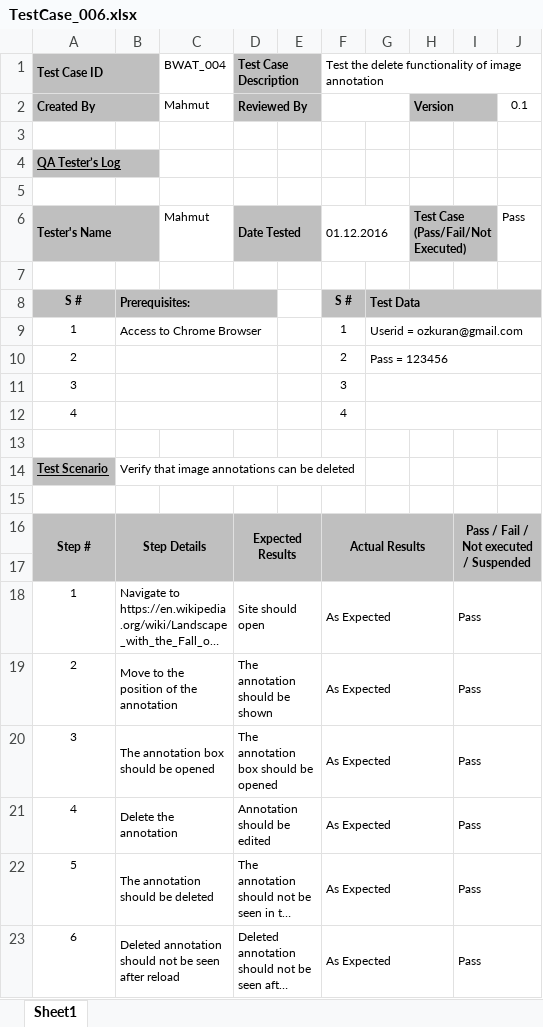
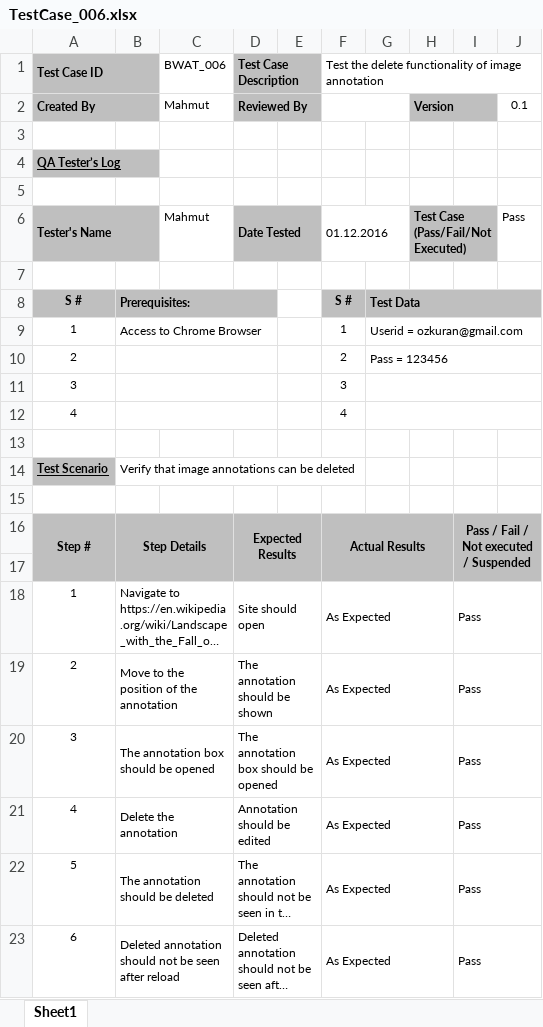
Before and after one commit to bogaziciswe/b.w.a.t, an Excel workbook: reportsAndLogs/Reports/TestCase_006.xlsx, sheet Sheet1, drawn as a sheet; long unchanged cells end in …; values as stored, in another font and other column widths than the file's, no borders; the diff names each change by its address in the sheet, - before the commit and + after, or states it on an @@ line.

```diff
--- a/reportsAndLogs/Reports/TestCase_006.xlsx (sheet Sheet1)
+++ b/reportsAndLogs/Reports/TestCase_006.xlsx (sheet Sheet1)
-C1: BWAT_004
+C1: BWAT_006
```
Also changed, not shown: reportsAndLogs/Reports/TestCase_001.xlsx, 1 other file.
